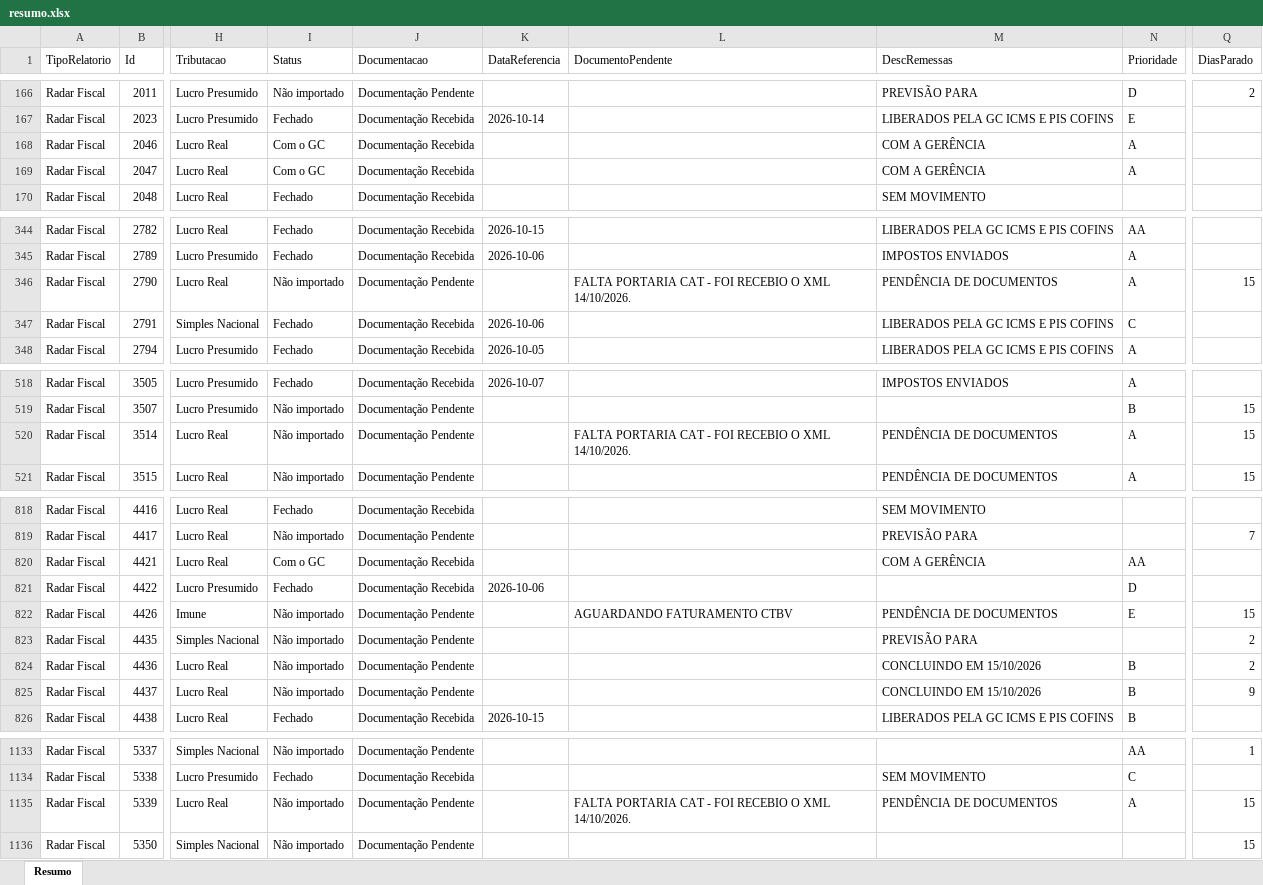
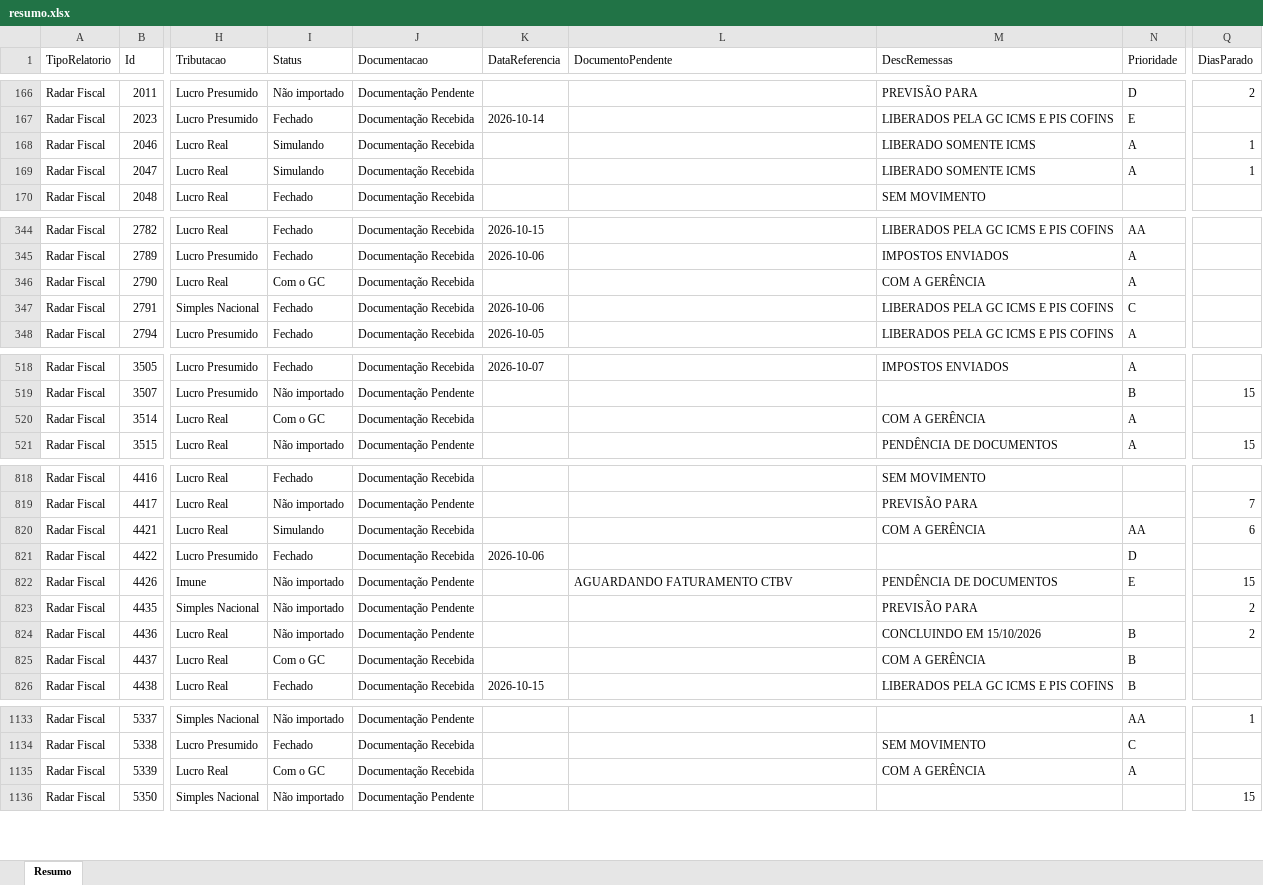
Before and after one commit to Controladoria-MG/Controle-de-Fechamentos, an Excel workbook: data/relatorio_fechamentos/resumo.xlsx, sheet Resumo, drawn as a sheet; only a part is shown, gaps mark what is left out; values as stored, in another font and other column widths than the file's, no borders; the diff covers the shown part only; the diff names each change by its address in the sheet, - before the commit and + after, or states it on an @@ line.

```diff
--- a/data/relatorio_fechamentos/resumo.xlsx (sheet Resumo)
+++ b/data/relatorio_fechamentos/resumo.xlsx (sheet Resumo)
-I168:I169 (Status): Com o GC
+I168:I169 (Status): Simulando
-M168:M169 (DescRemessas): COM A GERÊNCIA
+M168:M169 (DescRemessas): LIBERADO SOMENTE ICMS
-Q168:Q169 (DiasParado): (empty)
+Q168:Q169 (DiasParado): 1
-I346 (Status): Não importado
+I346 (Status): Com o GC
-J346 (Documentacao): Documentação Pendente
+J346 (Documentacao): Documentação Recebida
-L346 (DocumentoPendente): FALTA PORTARIA CAT - FOI RECEBIO O XML 14/10/2026.
+L346 (DocumentoPendente): (empty)
-M346 (DescRemessas): PENDÊNCIA DE DOCUMENTOS
+M346 (DescRemessas): COM A GERÊNCIA
-Q346 (DiasParado): 15
+Q346 (DiasParado): (empty)
-I520 (Status): Não importado
+I520 (Status): Com o GC
-J520 (Documentacao): Documentação Pendente
+J520 (Documentacao): Documentação Recebida
-L520 (DocumentoPendente): FALTA PORTARIA CAT - FOI RECEBIO O XML 14/10/2026.
+L520 (DocumentoPendente): (empty)
-M520 (DescRemessas): PENDÊNCIA DE DOCUMENTOS
+M520 (DescRemessas): COM A GERÊNCIA
-Q520 (DiasParado): 15
+Q520 (DiasParado): (empty)
-I820 (Status): Com o GC
+I820 (Status): Simulando
-Q820 (DiasParado): (empty)
+Q820 (DiasParado): 6
-I825 (Status): Não importado
+I825 (Status): Com o GC
-J825 (Documentacao): Documentação Pendente
+J825 (Documentacao): Documentação Recebida
-M825 (DescRemessas): CONCLUINDO EM 15/10/2026
+M825 (DescRemessas): COM A GERÊNCIA
-Q825 (DiasParado): 9
+Q825 (DiasParado): (empty)
-I1135 (Status): Não importado
+I1135 (Status): Com o GC
-J1135 (Documentacao): Documentação Pendente
+J1135 (Documentacao): Documentação Recebida
-L1135 (DocumentoPendente): FALTA PORTARIA CAT - FOI RECEBIO O XML 14/10/2026.
+L1135 (DocumentoPendente): (empty)
-M1135 (DescRemessas): PENDÊNCIA DE DOCUMENTOS
+M1135 (DescRemessas): COM A GERÊNCIA
-Q1135 (DiasParado): 15
+Q1135 (DiasParado): (empty)
```
Also changed, not shown: 124 edited cells elsewhere in this sheet, 3 other files.
